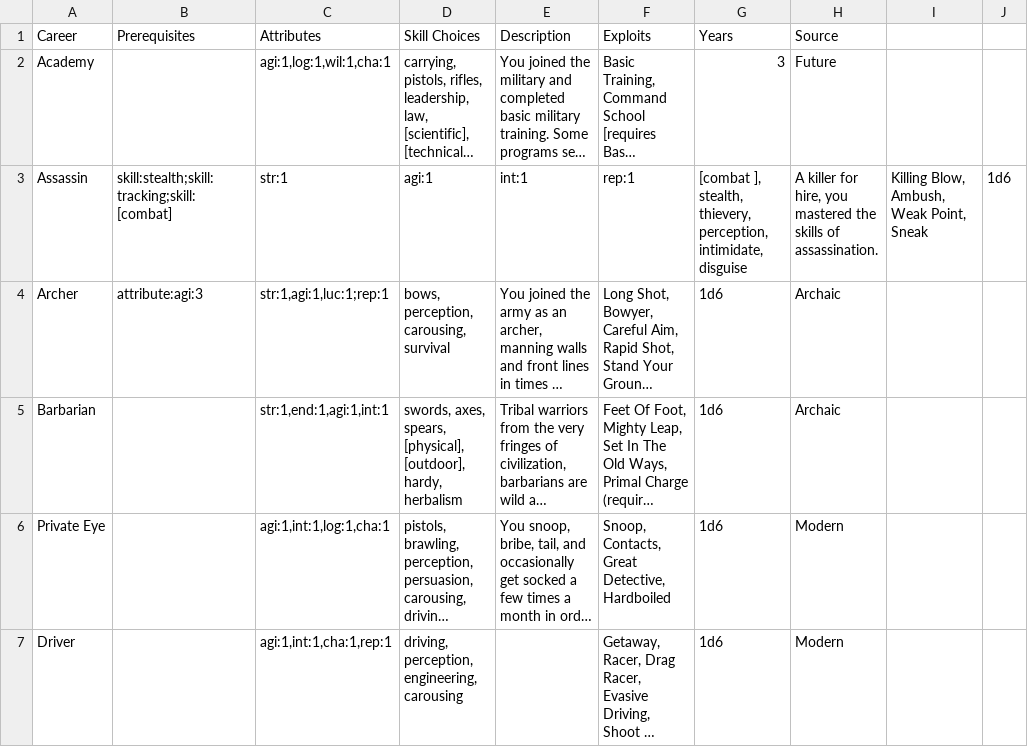
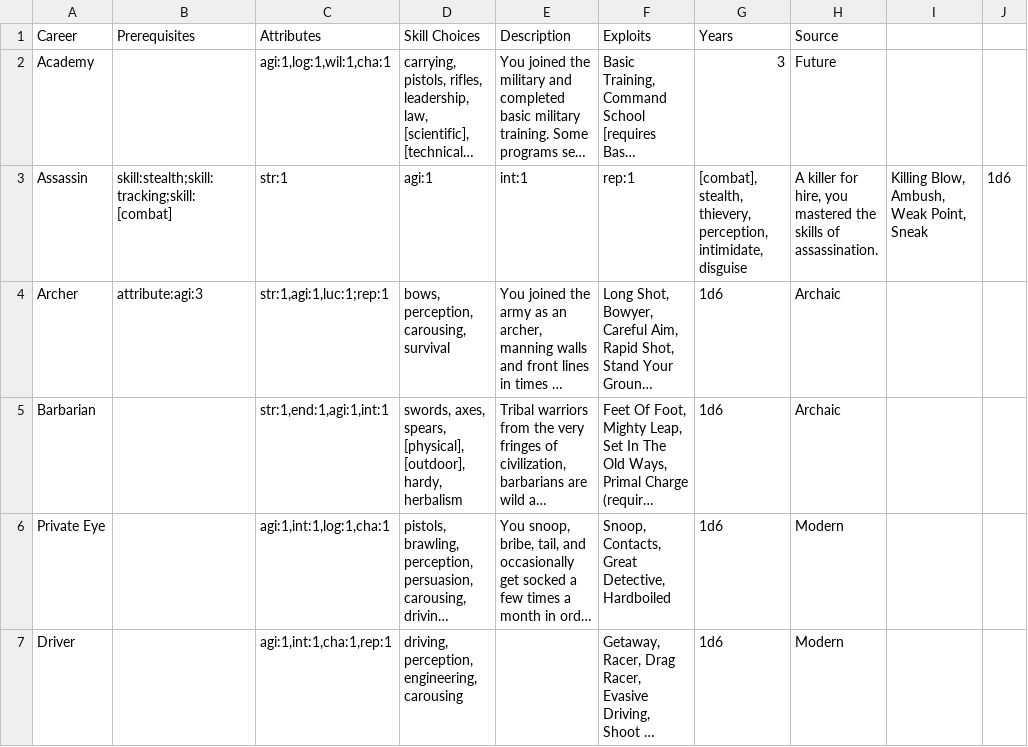
Before and after one commit to herosheets/woin-characters, a CSV file: character_data/careers.csv, drawn as a sheet; only a part is shown; long unchanged cells end in …; the diff names each change by its address in the sheet, - before the commit and + after, or states it on an @@ line.

```diff
--- a/character_data/careers.csv
+++ b/character_data/careers.csv
-G3 (Years): [combat ], stealth, thievery,…
+G3 (Years): [combat], stealth, thievery,…
```
Also changed, not shown: 2 other files.
